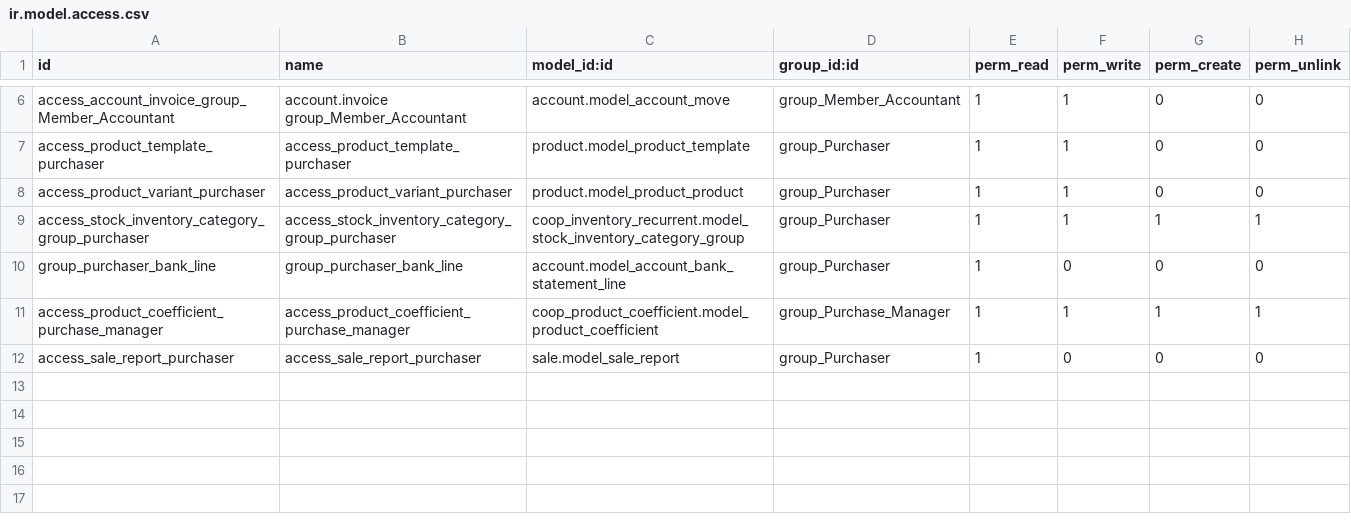
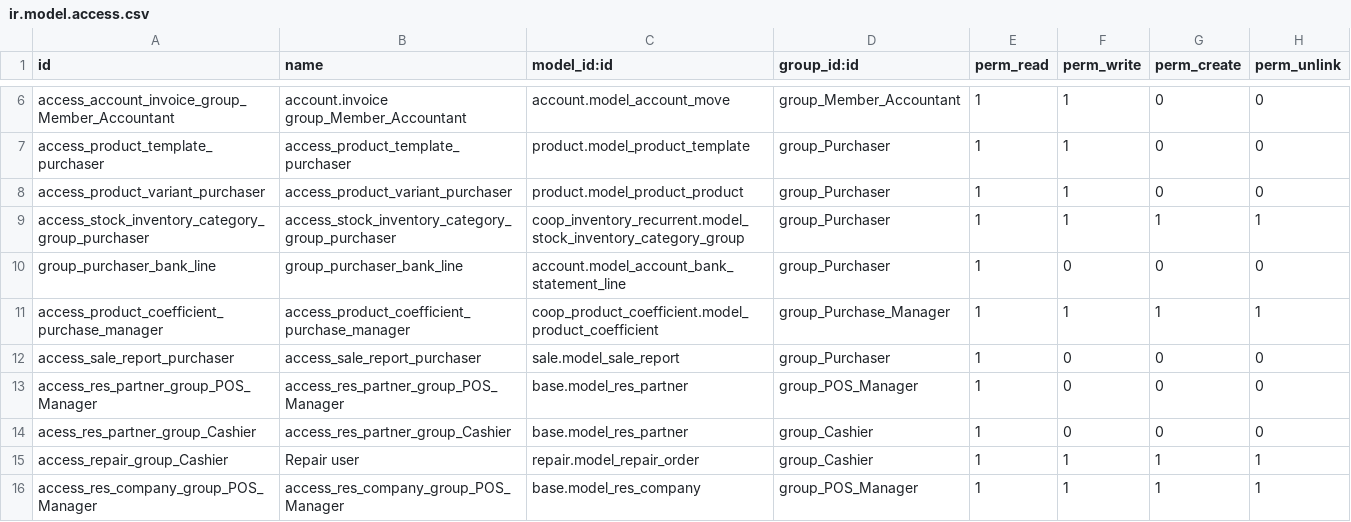
Before and after one commit to trobz/odoo-production, a CSV file: foodcoop_data_role/data/ir.model.access.csv, drawn as a sheet; only a part is shown, gaps mark what is left out.

Commit message:
[IMP] foodcoop_data_role: access right group Cashier and POS Manager

```diff
--- a/foodcoop_data_role/data/ir.model.access.csv
+++ b/foodcoop_data_role/data/ir.model.access.csv
@@ -12 +12,5 @@ access_product_coefficient_purchase_manager,access_product_coefficient_purchase_
 access_sale_report_purchaser,access_sale_report_purchaser,sale.model_sale_report,group_Purchaser,1,0,0,0
+access_res_partner_group_POS_Manager,access_res_partner_group_POS_Manager,base.model_res_partner,group_POS_Manager,1,0,0,0
+acess_res_partner_group_Cashier,access_res_partner_group_Cashier,base.model_res_partner,group_Cashier,1,0,0,0
+access_repair_group_Cashier,Repair user,repair.model_repair_order,group_Cashier,1,1,1,1
+access_res_company_group_POS_Manager,access_res_company_group_POS_Manager,base.model_res_company,group_POS_Manager,1,1,1,1
```
Also changed, not shown: 1 other file.
